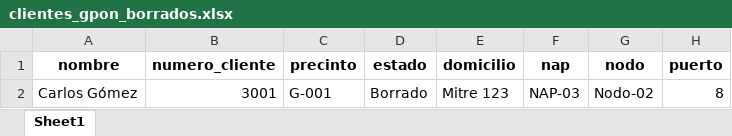
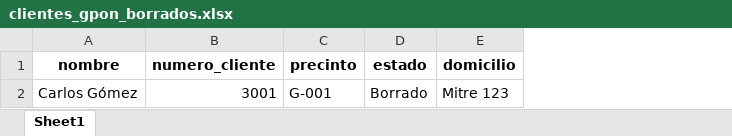
Before and after one commit to lucasi420/Web-PrecintosSuper, an Excel workbook: data/clientes_gpon_borrados.xlsx, sheet Sheet1, drawn as a sheet; values as stored, in another font and other column widths than the file's, no borders; the diff names each change by its address in the sheet, - before the commit and + after, or states it on an @@ line.

Commit message:
Add files via upload

```diff
--- a/data/clientes_gpon_borrados.xlsx (sheet Sheet1)
+++ b/data/clientes_gpon_borrados.xlsx (sheet Sheet1)
-column F (nap), row 2: NAP-03
-column G (nodo), row 2: Nodo-02
-column H (puerto), row 2: 8
```
